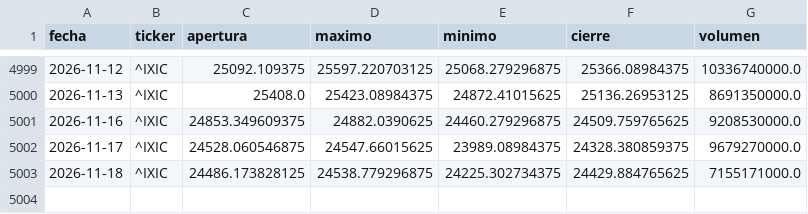
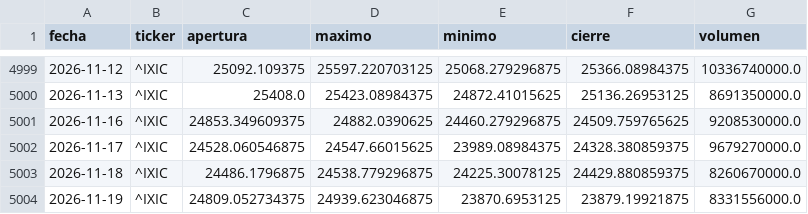
Before and after one commit to theosantacruz13-coder/Panel-bolsa-usa, a CSV file: datos/csv/IXIC_diario.csv, drawn as a sheet; only a part is shown, gaps mark what is left out.

```diff
--- a/datos/csv/IXIC_diario.csv
+++ b/datos/csv/IXIC_diario.csv
@@ -5002,2 +5002,3 @@ fecha,ticker,apertura,maximo,minimo,cierre,volumen
 2026-11-17,^IXIC,24528.060546875,24547.66015625,23989.08984375,24328.380859375,9679270000.0
-2026-11-18,^IXIC,24486.173828125,24538.779296875,24225.302734375,24429.884765625,7155171000.0
+2026-11-18,^IXIC,24486.1796875,24538.779296875,24225.30078125,24429.880859375,8260670000.0
+2026-11-19,^IXIC,24809.052734375,24939.623046875,23870.6953125,23879.19921875,8331556000.0
```
Also changed, not shown: datos/csv/DJI_diario.csv, datos/csv/GSPC_diario.csv, 18 other files.
